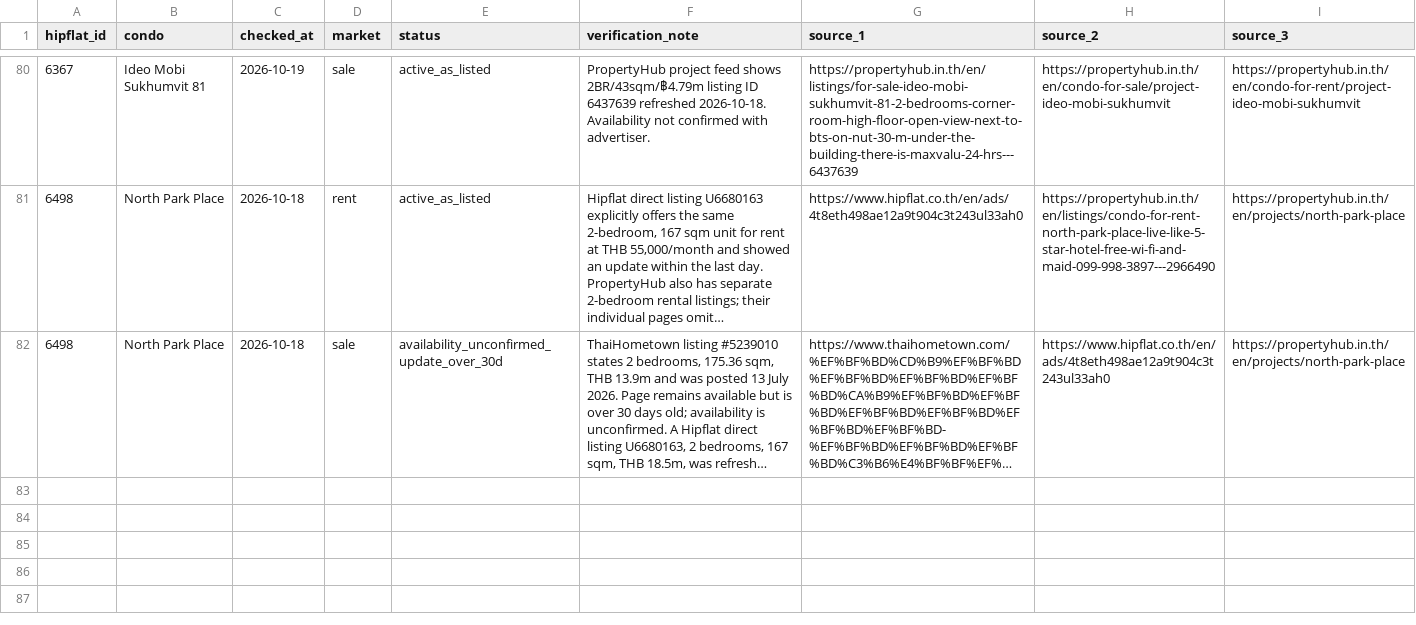
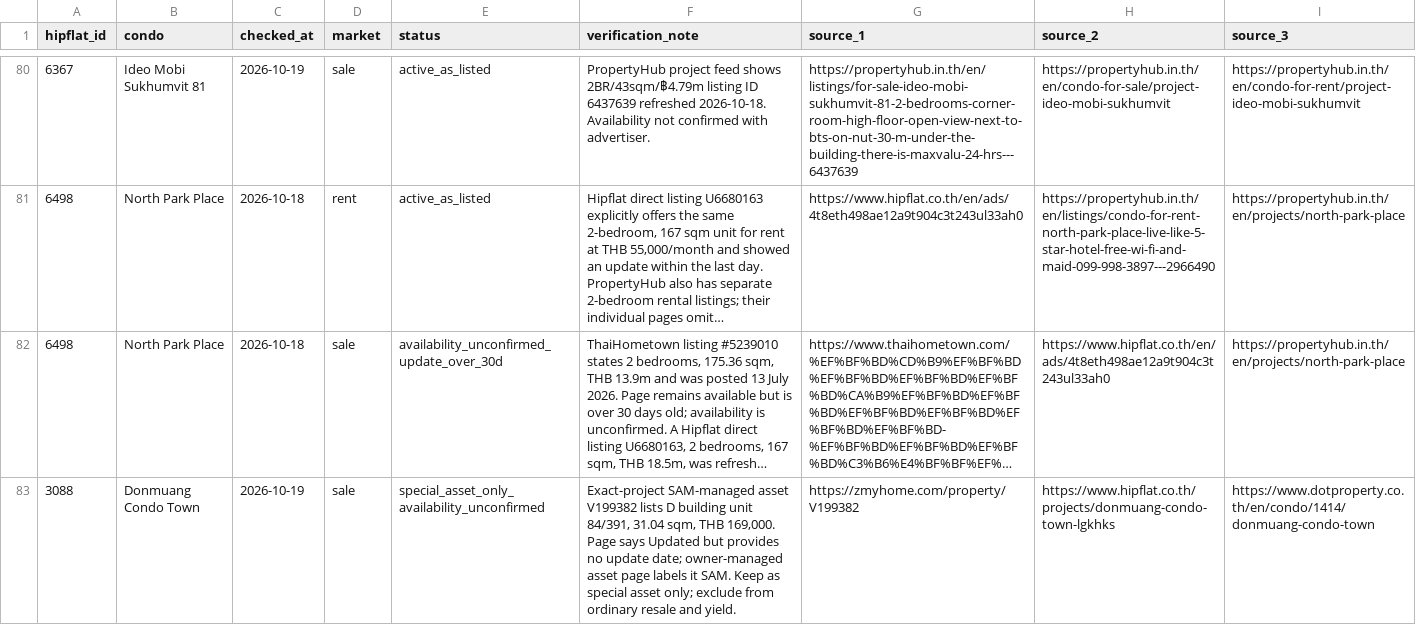
Before and after one commit to RainyMan/bangkok-condo-map, a CSV file: reports/listing-availability-checks-2026-10-19.csv, drawn as a sheet; only a part is shown, gaps mark what is left out; long unchanged cells end in …; the diff covers the shown part only; the diff names each change by its address in the sheet, - before the commit and + after, or states it on an @@ line.

Commit message:
Add Donmuang asset and condo availability checks

```diff
--- a/reports/listing-availability-checks-2026-10-19.csv
+++ b/reports/listing-availability-checks-2026-10-19.csv
+row 83: 3088 | Donmuang Condo Town | 2026-10-19 | sale | special_asset_only_availability_unconfirmed | Exact-project SAM-managed asset V199382 lists D building unit 84/391, 31.04 sqm, THB 169,000. Page says Updated but provides no update date; owner-managed asset page labels it SAM. Keep as special asset only; exclude from ordinary resale and yield. | https://zmyhome.com/property/V199382 | https://www.hipflat.co.th/projects/donmuang-condo-town-lgkhks | https://www.dotproperty.co.th/en/condo/1414/donmuang-condo-town
```
Also changed, not shown: 3 added rows elsewhere in this file, 7 other files.
